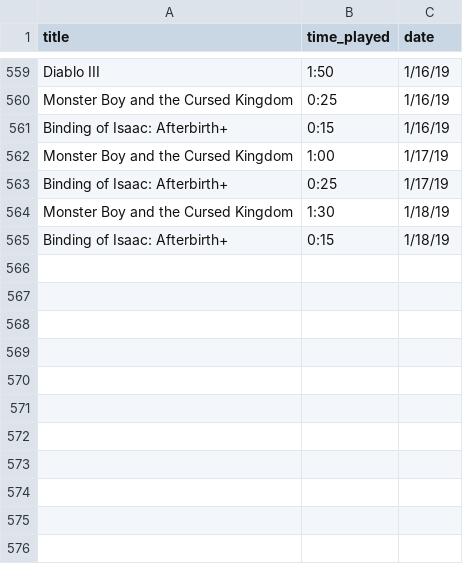
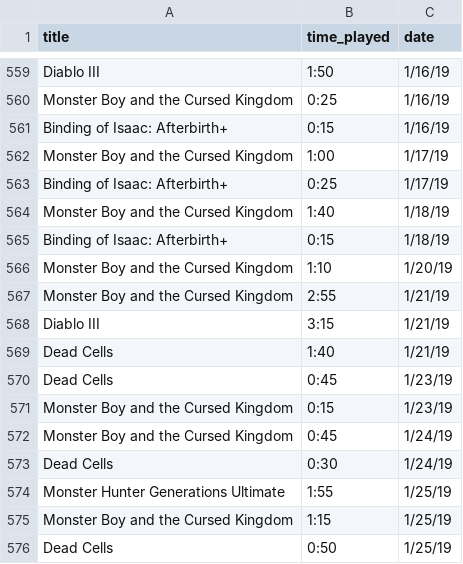
Before and after one commit to bkdevart/web_portfolio, a CSV file: input/game_log.csv, drawn as a sheet; only a part is shown, gaps mark what is left out.

Commit message:
misc tweaks to media queries, chart titles, data update

```diff
--- a/input/game_log.csv
+++ b/input/game_log.csv
@@ -563,3 +563,14 @@ Monster Boy and the Cursed Kingdom,1:00,1/17/19
 Binding of Isaac: Afterbirth+,0:25,1/17/19
-Monster Boy and the Cursed Kingdom,1:30,1/18/19
+Monster Boy and the Cursed Kingdom,1:40,1/18/19
 Binding of Isaac: Afterbirth+,0:15,1/18/19
+Monster Boy and the Cursed Kingdom,1:10,1/20/19
+Monster Boy and the Cursed Kingdom,2:55,1/21/19
+Diablo III,3:15,1/21/19
+Dead Cells,1:40,1/21/19
+Dead Cells,0:45,1/23/19
+Monster Boy and the Cursed Kingdom,0:15,1/23/19
+Monster Boy and the Cursed Kingdom,0:45,1/24/19
+Dead Cells,0:30,1/24/19
+Monster Hunter Generations Ultimate,1:55,1/25/19
+Monster Boy and the Cursed Kingdom,1:15,1/25/19
+Dead Cells,0:50,1/25/19
```
Also changed, not shown: 2 other files.
